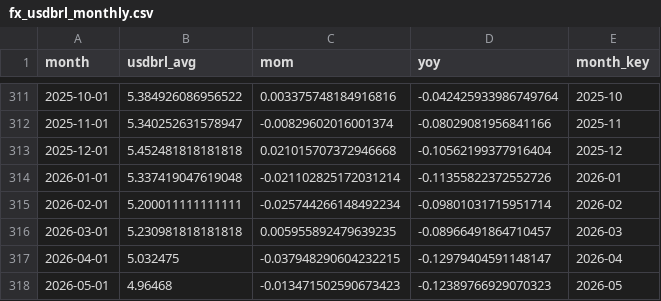
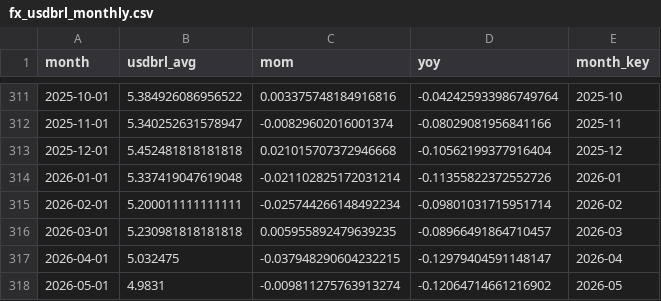
Before and after one commit to gabrielnicolini/br-macro-lakehouse, a CSV file: data/silver/fx_usdbrl_monthly.csv, drawn as a sheet; only a part is shown, gaps mark what is left out.

```diff
--- a/data/silver/fx_usdbrl_monthly.csv
+++ b/data/silver/fx_usdbrl_monthly.csv
@@ -317,2 +317,2 @@ month,usdbrl_avg,mom,yoy,month_key
 2026-04-01,5.032475,-0.037948290604232215,-0.12979404591148147,2026-04
-2026-05-01,4.96468,-0.013471502590673423,-0.12389766929070323,2026-05
+2026-05-01,4.9831,-0.009811275763913274,-0.12064714661216902,2026-05
```
